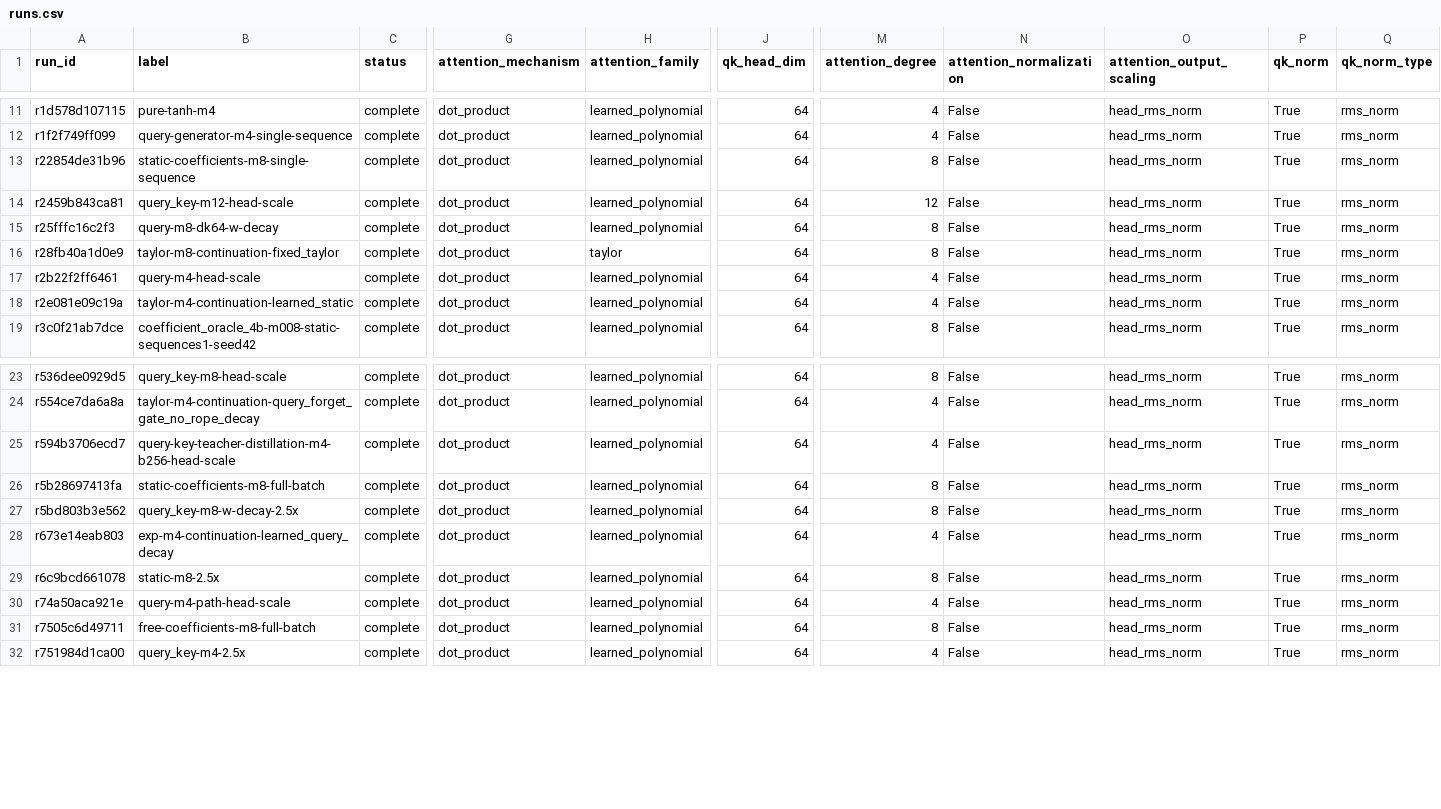
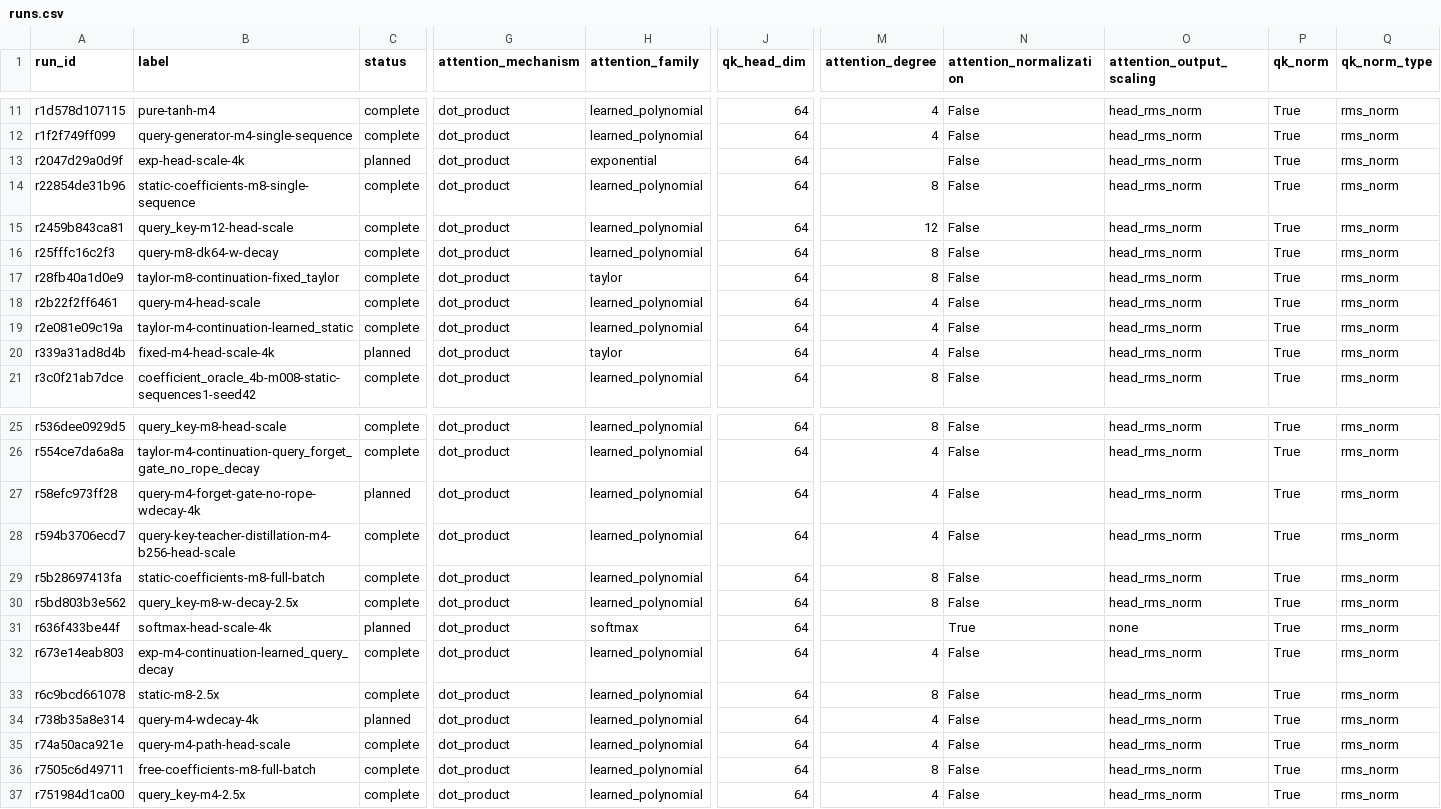
Before and after one commit to rafaelhanashiro/functional-memory, a CSV file: experiments/transformer_pp/runs.csv, drawn as a sheet; only a part is shown, gaps mark what is left out; rows hold the shown columns only; the diff names each change by its address in the sheet, - before the commit and + after, or states it on an @@ line.

```diff
--- a/experiments/transformer_pp/runs.csv
+++ b/experiments/transformer_pp/runs.csv
+row 13: r2047d29a0d9f | exp-head-scale-4k | planned | dot_product | exponential | 64 |  | False | head_rms_norm | True | rms_norm
+row 20: r339a31ad8d4b | fixed-m4-head-scale-4k | planned | dot_product | taylor | 64 | 4 | False | head_rms_norm | True | rms_norm
+row 27: r58efc973ff28 | query-m4-forget-gate-no-rope-wdecay-4k | planned | dot_product | learned_polynomial | 64 | 4 | False | head_rms_norm | True | rms_norm
+row 31: r636f433be44f | softmax-head-scale-4k | planned | dot_product | softmax | 64 |  | True | none | True | rms_norm
+row 34: r738b35a8e314 | query-m4-wdecay-4k | planned | dot_product | learned_polynomial | 64 | 4 | False | head_rms_norm | True | rms_norm
```
Also changed, not shown: 12 other files.
